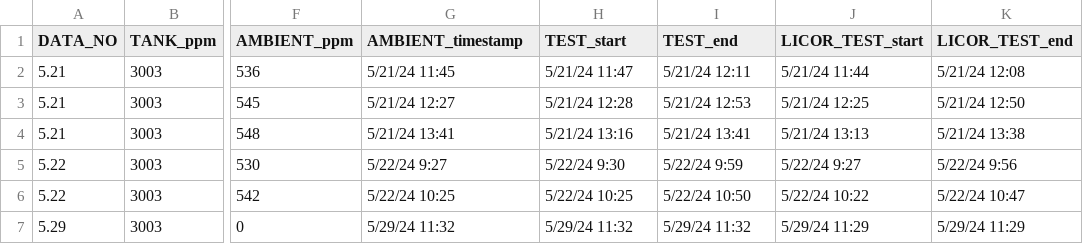
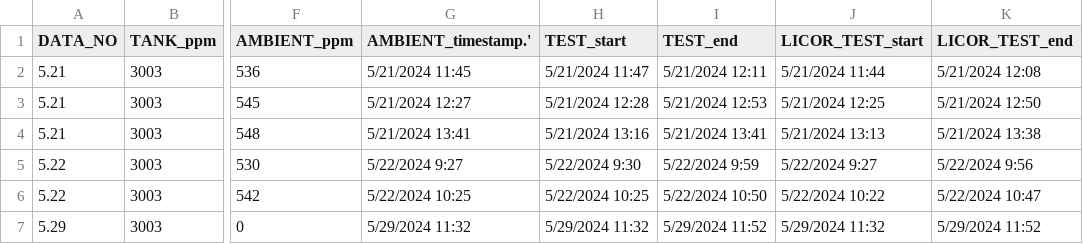
Before and after one commit to Fingolfin-therapist/co2_flux_summer_24, a CSV file: flux_test/data/mapping.csv, drawn as a sheet; only a part is shown, gaps mark what is left out; the diff names each change by its address in the sheet, - before the commit and + after, or states it on an @@ line.

Commit message:
Modularizing Flux Test Script

```diff
--- a/flux_test/data/mapping.csv
+++ b/flux_test/data/mapping.csv
-G1: AMBIENT_timestamp
+G1: AMBIENT_timestamp.'
-G2 (AMBIENT_timestamp.'): 5/21/24 11:45
+G2 (AMBIENT_timestamp.'): 5/21/2024 11:45
-H2 (TEST_start): 5/21/24 11:47
+H2 (TEST_start): 5/21/2024 11:47
-I2 (TEST_end): 5/21/24 12:11
+I2 (TEST_end): 5/21/2024 12:11
-J2 (LICOR_TEST_start): 5/21/24 11:44
+J2 (LICOR_TEST_start): 5/21/2024 11:44
-K2 (LICOR_TEST_end): 5/21/24 12:08
+K2 (LICOR_TEST_end): 5/21/2024 12:08
-G3 (AMBIENT_timestamp.'): 5/21/24 12:27
+G3 (AMBIENT_timestamp.'): 5/21/2024 12:27
-H3 (TEST_start): 5/21/24 12:28
+H3 (TEST_start): 5/21/2024 12:28
-I3 (TEST_end): 5/21/24 12:53
+I3 (TEST_end): 5/21/2024 12:53
-J3 (LICOR_TEST_start): 5/21/24 12:25
+J3 (LICOR_TEST_start): 5/21/2024 12:25
-K3 (LICOR_TEST_end): 5/21/24 12:50
+K3 (LICOR_TEST_end): 5/21/2024 12:50
-G4 (AMBIENT_timestamp.'): 5/21/24 13:41
+G4 (AMBIENT_timestamp.'): 5/21/2024 13:41
-H4 (TEST_start): 5/21/24 13:16
+H4 (TEST_start): 5/21/2024 13:16
-I4 (TEST_end): 5/21/24 13:41
+I4 (TEST_end): 5/21/2024 13:41
-J4 (LICOR_TEST_start): 5/21/24 13:13
+J4 (LICOR_TEST_start): 5/21/2024 13:13
-K4 (LICOR_TEST_end): 5/21/24 13:38
+K4 (LICOR_TEST_end): 5/21/2024 13:38
-G5 (AMBIENT_timestamp.'): 5/22/24 9:27
+G5 (AMBIENT_timestamp.'): 5/22/2024 9:27
-H5 (TEST_start): 5/22/24 9:30
+H5 (TEST_start): 5/22/2024 9:30
-I5 (TEST_end): 5/22/24 9:59
+I5 (TEST_end): 5/22/2024 9:59
-J5 (LICOR_TEST_start): 5/22/24 9:27
+J5 (LICOR_TEST_start): 5/22/2024 9:27
-K5 (LICOR_TEST_end): 5/22/24 9:56
+K5 (LICOR_TEST_end): 5/22/2024 9:56
-G6 (AMBIENT_timestamp.'): 5/22/24 10:25
+G6 (AMBIENT_timestamp.'): 5/22/2024 10:25
-H6 (TEST_start): 5/22/24 10:25
+H6 (TEST_start): 5/22/2024 10:25
-I6 (TEST_end): 5/22/24 10:50
+I6 (TEST_end): 5/22/2024 10:50
-J6 (LICOR_TEST_start): 5/22/24 10:22
+J6 (LICOR_TEST_start): 5/22/2024 10:22
-K6 (LICOR_TEST_end): 5/22/24 10:47
+K6 (LICOR_TEST_end): 5/22/2024 10:47
-G7 (AMBIENT_timestamp.'): 5/29/24 11:32
+G7 (AMBIENT_timestamp.'): 5/29/2024 11:32
-H7 (TEST_start): 5/29/24 11:32
+H7 (TEST_start): 5/29/2024 11:32
-I7 (TEST_end): 5/29/24 11:32
+I7 (TEST_end): 5/29/2024 11:52
-J7 (LICOR_TEST_start): 5/29/24 11:29
+J7 (LICOR_TEST_start): 5/29/2024 11:32
-K7 (LICOR_TEST_end): 5/29/24 11:29
+K7 (LICOR_TEST_end): 5/29/2024 11:52
```
Also changed, not shown: 10 other files.
